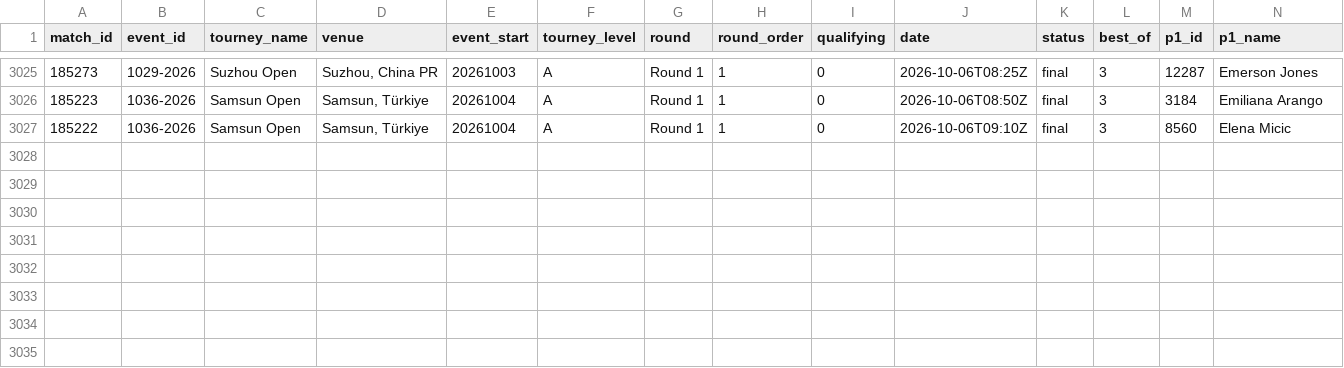
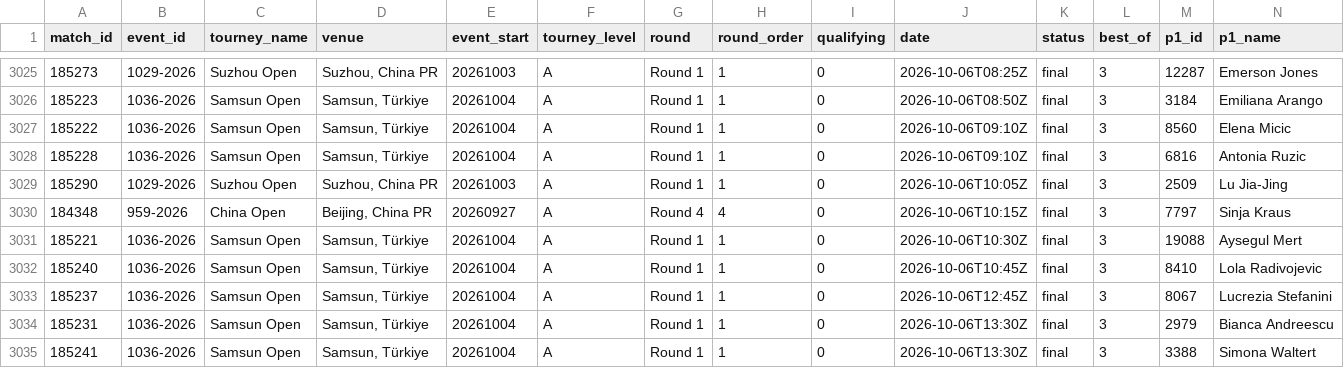
Before and after one commit to Hrivasek/tenis-predikce, a CSV file: data/espn_wta.csv, drawn as a sheet; only a part is shown, gaps mark what is left out; rows hold the shown columns only; the diff names each change by its address in the sheet, - before the commit and + after, or states it on an @@ line.

```diff
--- a/data/espn_wta.csv
+++ b/data/espn_wta.csv
+row 3028: 185228 | 1036-2026 | Samsun Open | Samsun, Türkiye | 20261004 | A | Round 1 | 1 | 0 | 2026-10-06T09:10Z | final | 3 | 6816 | Antonia Ruzic
+row 3029: 185290 | 1029-2026 | Suzhou Open | Suzhou, China PR | 20261003 | A | Round 1 | 1 | 0 | 2026-10-06T10:05Z | final | 3 | 2509 | Lu Jia-Jing
+row 3030: 184348 | 959-2026 | China Open | Beijing, China PR | 20260927 | A | Round 4 | 4 | 0 | 2026-10-06T10:15Z | final | 3 | 7797 | Sinja Kraus
+row 3031: 185221 | 1036-2026 | Samsun Open | Samsun, Türkiye | 20261004 | A | Round 1 | 1 | 0 | 2026-10-06T10:30Z | final | 3 | 19088 | Aysegul Mert
+row 3032: 185240 | 1036-2026 | Samsun Open | Samsun, Türkiye | 20261004 | A | Round 1 | 1 | 0 | 2026-10-06T10:45Z | final | 3 | 8410 | Lola Radivojevic
+row 3033: 185237 | 1036-2026 | Samsun Open | Samsun, Türkiye | 20261004 | A | Round 1 | 1 | 0 | 2026-10-06T12:45Z | final | 3 | 8067 | Lucrezia Stefanini
+row 3034: 185231 | 1036-2026 | Samsun Open | Samsun, Türkiye | 20261004 | A | Round 1 | 1 | 0 | 2026-10-06T13:30Z | final | 3 | 2979 | Bianca Andreescu
+row 3035: 185241 | 1036-2026 | Samsun Open | Samsun, Türkiye | 20261004 | A | Round 1 | 1 | 0 | 2026-10-06T13:30Z | final | 3 | 3388 | Simona Waltert
```
Also changed, not shown: data/espn_atp.csv, data/predictions.csv, 1 other file.
